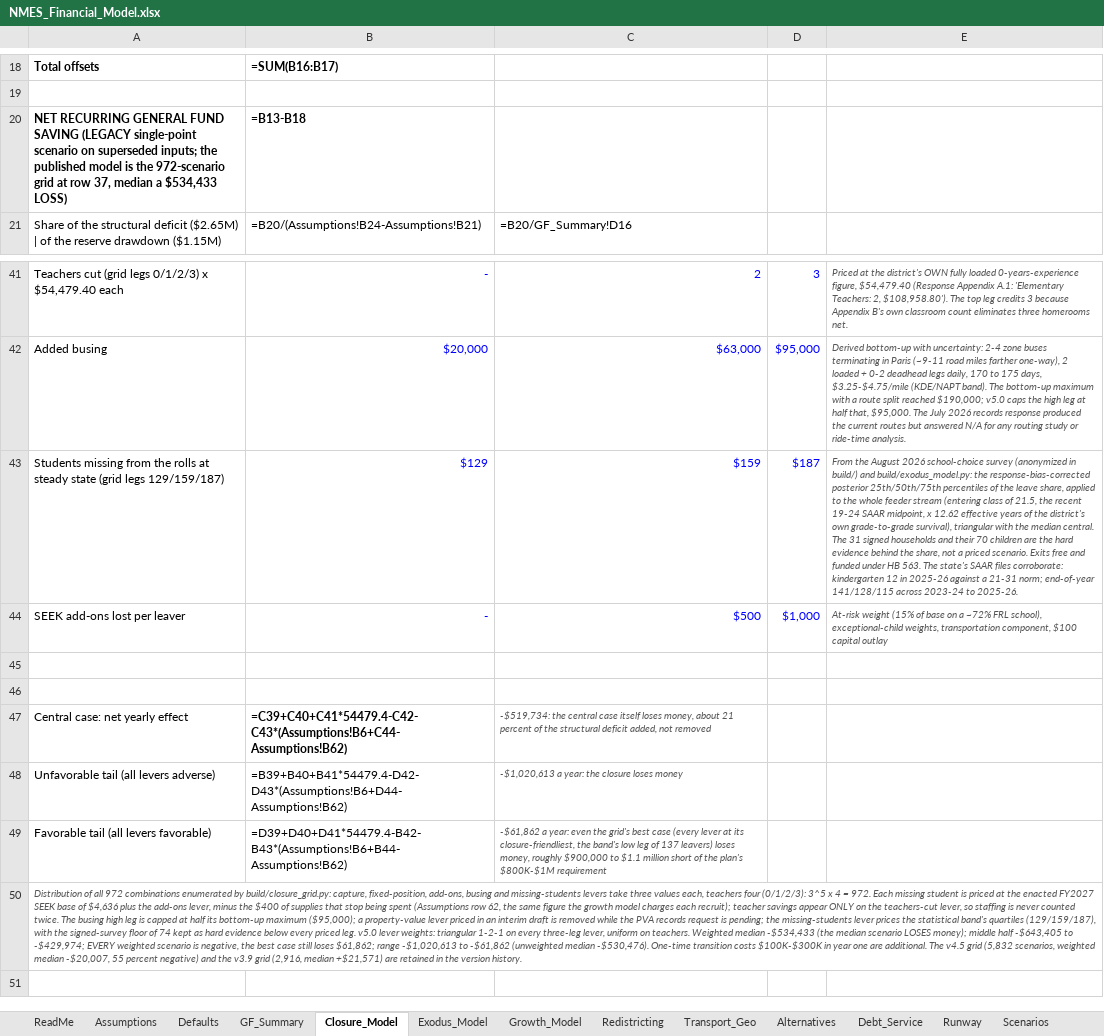
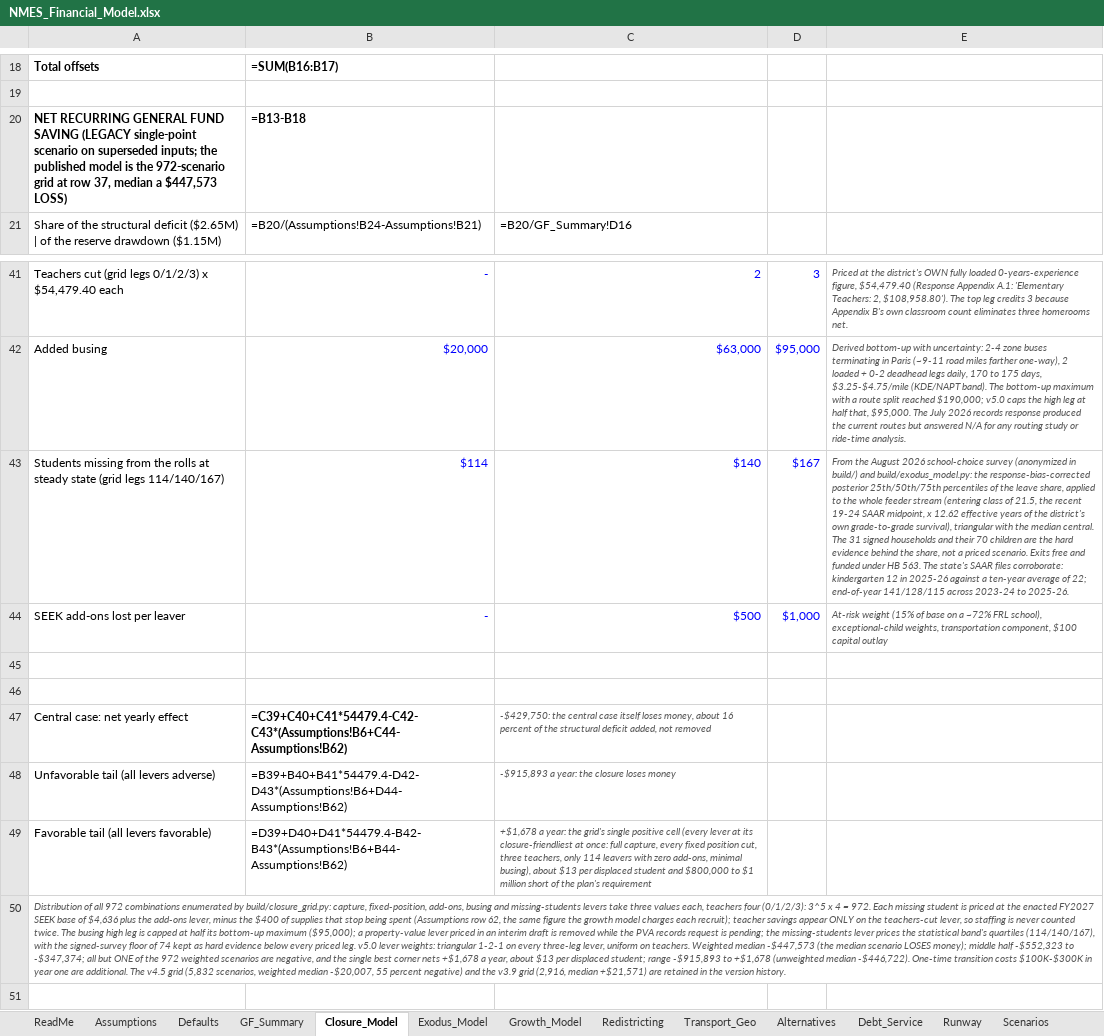
Before and after one commit to ryanuspsagm/SaveNMES, an Excel workbook: NMES_Financial_Model.xlsx, sheet Closure_Model, drawn as a sheet; only a part is shown, gaps mark what is left out; values as stored, in another font and other column widths than the file's, no borders; formulas without a stored value are shown as written; removed rows and columns are numbered as before the commit, all else as after; the diff names each change by its address in the sheet, - before the commit and + after, or states it on an @@ line.

```diff
--- a/NMES_Financial_Model.xlsx (sheet Closure_Model)
+++ b/NMES_Financial_Model.xlsx (sheet Closure_Model)
-A20: …median a $534,433 LOSS)
+A20: …median a $447,573 LOSS)
-row 43: Students missing from the rolls at steady state (grid legs 129/159/187) | $129 | $159 | $187 | From the August 2026 school-choice survey (anonymized in build/) and build/exodus_model.py: the response-bias-corrected posterior 25th/50th/75th percentiles of the leave share, applied to the whole feeder stream (entering class of 21.5, the recent 19-24 SAAR midpoint, x 12.62 effective years of the district's own grade-to-grade survival), triangular with the median central. The 31 signed households and their 70 children are the hard evidence behind the share, not a priced scenario. Exits free and funded under HB 563. The state's SAAR files corroborate: kindergarten 12 in 2025-26 against a 21-31 norm; end-of-year 141/128/115 across 2023-24 to 2025-26.
+row 43: Students missing from the rolls at steady state (grid legs 114/140/167) | $114 | $140 | $167 | From the August 2026 school-choice survey (anonymized in build/) and build/exodus_model.py: the response-bias-corrected posterior 25th/50th/75th percentiles of the leave share, applied to the whole feeder stream (entering class of 21.5, the recent 19-24 SAAR midpoint, x 12.62 effective years of the district's own grade-to-grade survival), triangular with the median central. The 31 signed households and their 70 children are the hard evidence behind the share, not a priced scenario. Exits free and funded under HB 563. The state's SAAR files corroborate: kindergarten 12 in 2025-26 against a ten-year average of 22; end-of-year 141/128/115 across 2023-24 to 2025-26.
-C47: -$519,734: the central case itself loses money, about 21 percent of…
+C47: -$429,750: the central case itself loses money, about 16 percent of…
-C48: -$1,020,613 a year: the closure loses money
+C48: -$915,893 a year: the closure loses money
-C49: -$61,862 a year: even the grid's best case (every lever at its closure-friendliest, the band's low leg of 137 leavers) loses money, roughly $900,000 to $1.1 million short of the plan's $800K-$1M requirement
+C49: +$1,678 a year: the grid's single positive cell (every lever at its closure-friendliest at once: full capture, every fixed position cut, three teachers, only 114 leavers with zero add-ons, minimal busing), about $13 per displaced student and $800,000 to $1 million short of the plan's requirement
-A50: …band's quartiles (129/159/187), with the signed-survey floor of 74 kept as hard evidence below every priced leg. v5.0 lever weights: triangular 1-2-1 on every three-leg lever, uniform on teachers. Weighted median -$534,433 (the median scenario LOSES money); middle half -$643,405 to -$429,974; EVERY weighted scenario is negative, the best case still loses $61,862; range -$1,020,613 to -$61,862 (unweighted median -$530,476). One-time transition…
+A50: …band's quartiles (114/140/167), with the signed-survey floor of 74 kept as hard evidence below every priced leg. v5.0 lever weights: triangular 1-2-1 on every three-leg lever, uniform on teachers. Weighted median -$447,573 (the median scenario LOSES money); middle half -$552,323 to -$347,374; all but ONE of the 972 weighted scenarios are negative, and the single best corner nets +$1,678 a year, about $13 per displaced student; range -$915,893 to +$1,678 (unweighted median -$446,722). One-time transition…
```
Also changed, not shown: sheet Exodus_Model, sheet Debt_Service, sheet Scenarios, sheet Defaults, sheet Runway, sheet Growth_Model, 4 more sheets, 6 other files.
